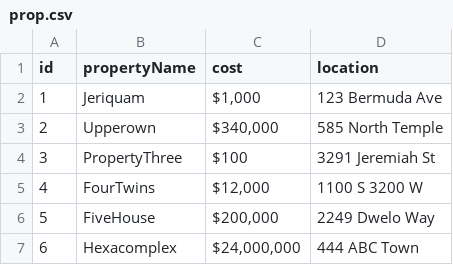
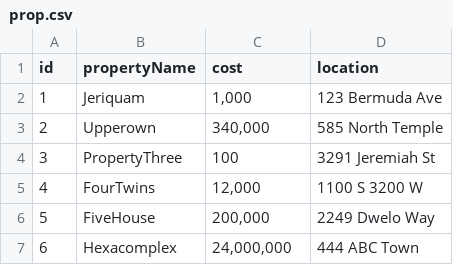
Before and after one commit to ItsNinjaBunny/projectCharter, a CSV file: testFiles/prop.csv, drawn as a sheet.

```diff
--- a/testFiles/prop.csv
+++ b/testFiles/prop.csv
@@ -1,7 +1,7 @@
 id,propertyName,cost,location
-1,Jeriquam,"$1,000 ",123 Bermuda Ave
-2,Upperown,"$340,000 ",585 North Temple
-3,PropertyThree,$100 ,3291 Jeremiah St
-4,FourTwins,"$12,000 ",1100 S 3200 W
-5,FiveHouse,"$200,000 ",2249 Dwelo Way
-6,Hexacomplex,"$24,000,000 ",444 ABC Town
+1,Jeriquam,"1,000 ",123 Bermuda Ave
+2,Upperown,"340,000 ",585 North Temple
+3,PropertyThree,100 ,3291 Jeremiah St
+4,FourTwins,"12,000 ",1100 S 3200 W
+5,FiveHouse,"200,000 ",2249 Dwelo Way
+6,Hexacomplex,"24,000,000 ",444 ABC Town
```
Also changed, not shown: testFiles/Services.csv, testFiles/financial.csv, 4 other files.
